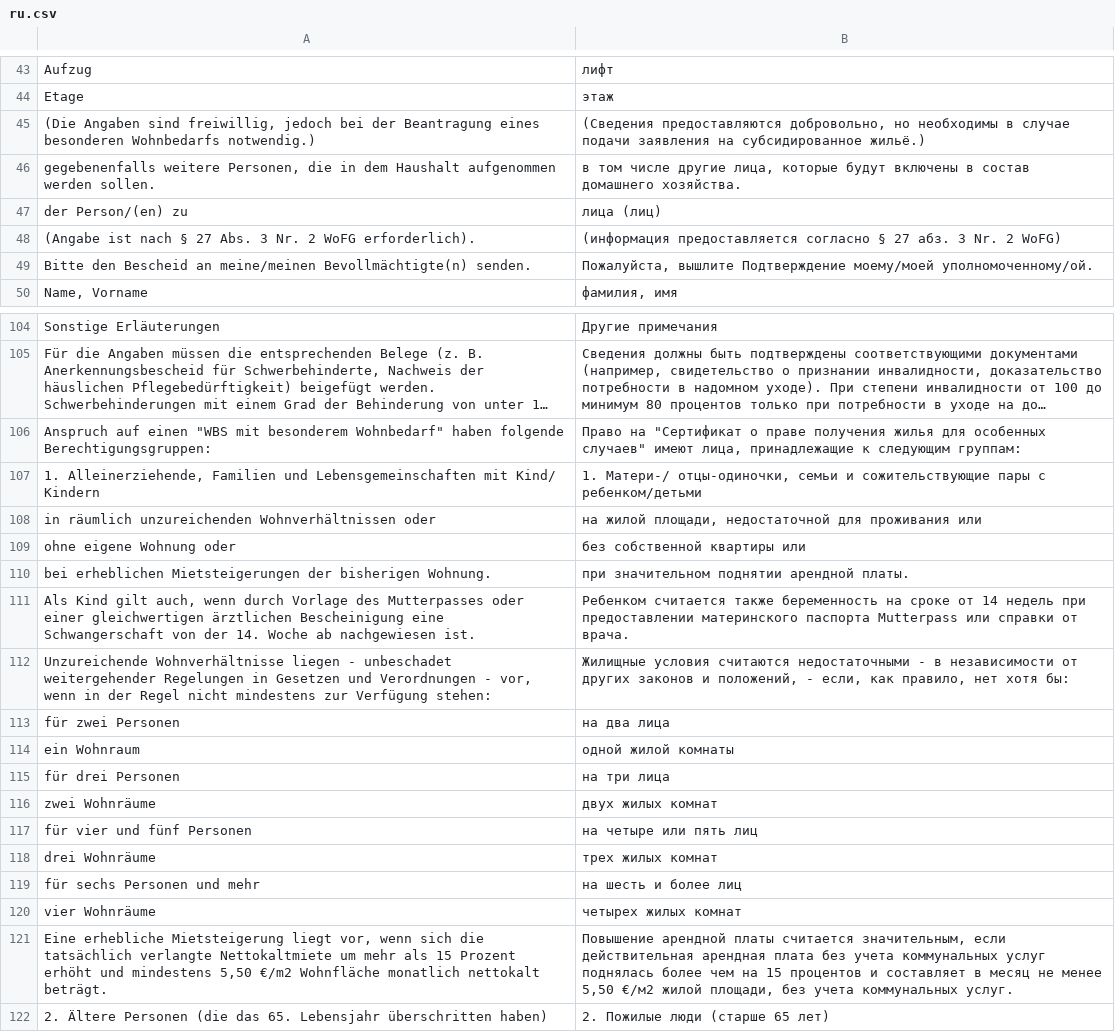
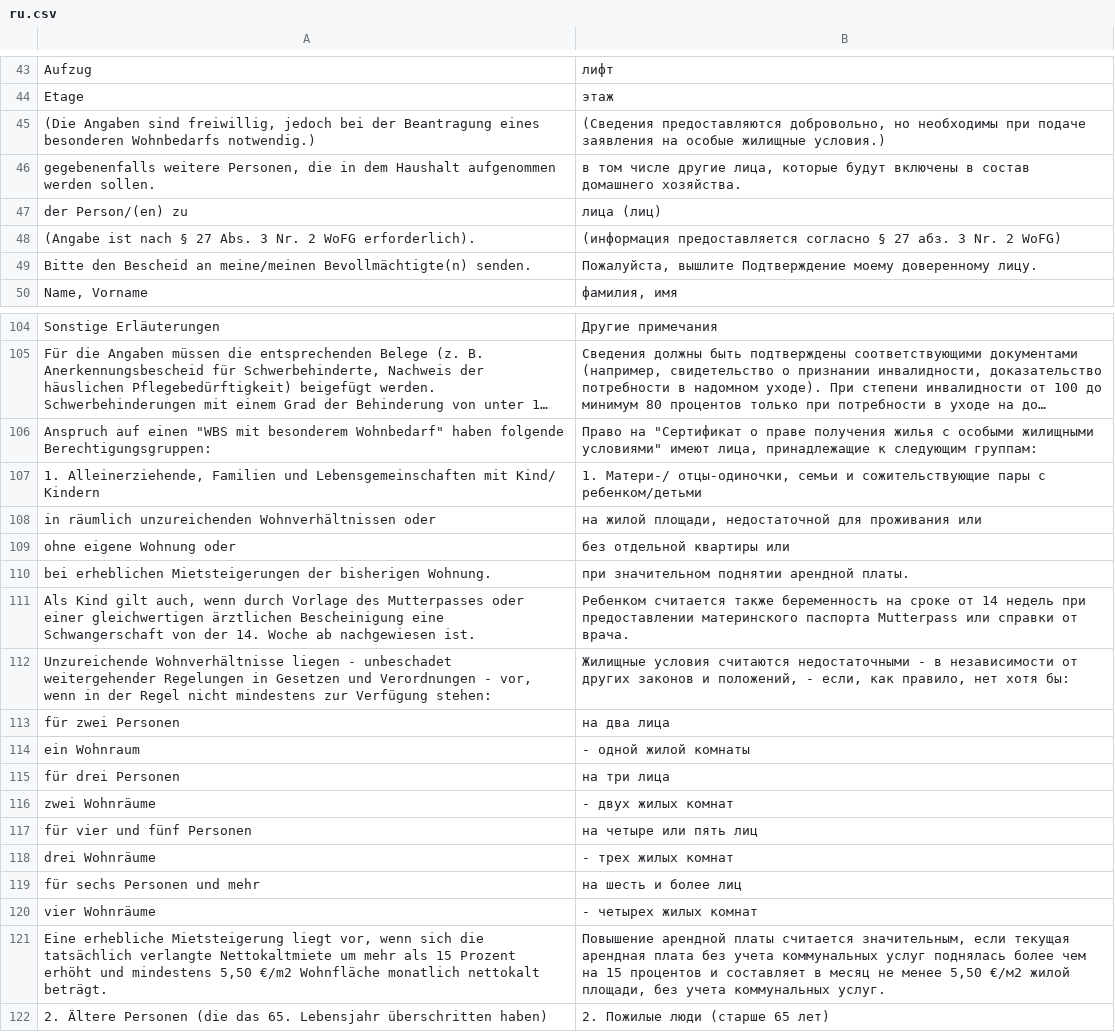
Before and after one commit to kub-berlin/formularprojekt, a CSV file: data/WBS/ru.csv, drawn as a sheet; only a part is shown, gaps mark what is left out; long unchanged cells end in …; the diff covers the shown part only; the diff names each change by its address in the sheet, - before the commit and + after, or states it on an @@ line.

```diff
--- a/data/WBS/ru.csv
+++ b/data/WBS/ru.csv
-B45: …но необходимы в случае подачи заявления на субсидированное жильё.)
+B45: …но необходимы при подаче заявления на особые жилищные условия.)
-B49: …вышлите Подтверждение моему/моей уполномоченному/ой.
+B49: …вышлите Подтверждение моему доверенному лицу.
-B106: …получения жилья для особенных случаев" имеют лица,…
+B106: …получения жилья с особыми жилищными условиями" имеют лица,…
-B109: без собственной квартиры или
+B109: без отдельной квартиры или
-B114: одной жилой комнаты
+B114: - одной жилой комнаты
-B116: двух жилых комнат
+B116: - двух жилых комнат
-B118: трех жилых комнат
+B118: - трех жилых комнат
-B120: четырех жилых комнат
+B120: - четырех жилых комнат
-B121: …значительным, если действительная арендная плата…
+B121: …значительным, если текущая арендная плата…
```
Also changed, not shown: 20 edited cells elsewhere in this file.
